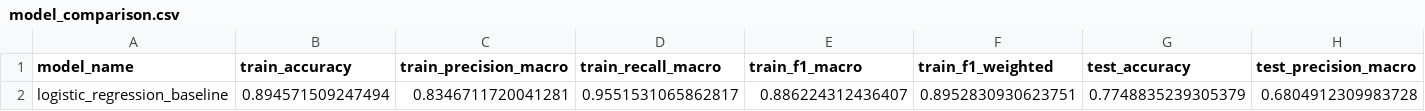
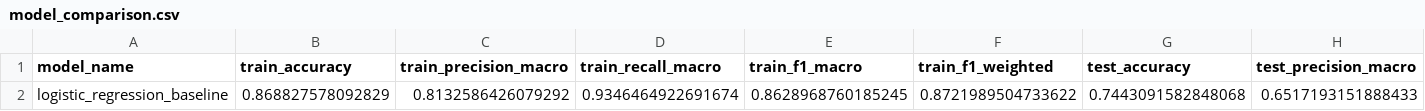
Before and after one commit to levantuanem/DS_Job_Recommend_Projects, a CSV file: models/model_comparison.csv, drawn as a sheet; only a part is shown; removed rows and columns are numbered as before the commit, all else as after; rows hold the shown columns only; the diff names each change by its address in the sheet, - before the commit and + after, or states it on an @@ line.

```diff
--- a/models/model_comparison.csv
+++ b/models/model_comparison.csv
-row 2: logistic_regression_baseline | 0.894571509247494 | 0.8346711720041281 | 0.9551531065862817 | 0.886224312436407 | 0.8952830930623751 | 0.7748835239305379 | 0.6804912309983728
+row 2: logistic_regression_baseline | 0.868827578092829 | 0.8132586426079292 | 0.9346464922691674 | 0.8628968760185245 | 0.8721989504733622 | 0.7443091582848068 | 0.6517193151888433
```
Also changed, not shown: reports/confusion_matrix.csv, 22 other files.
